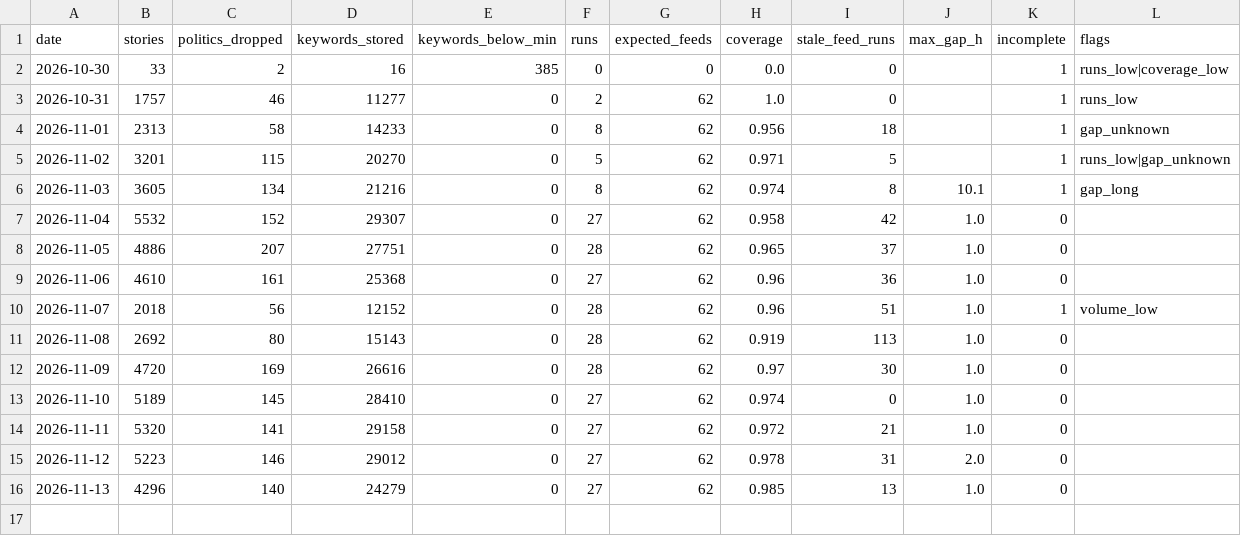
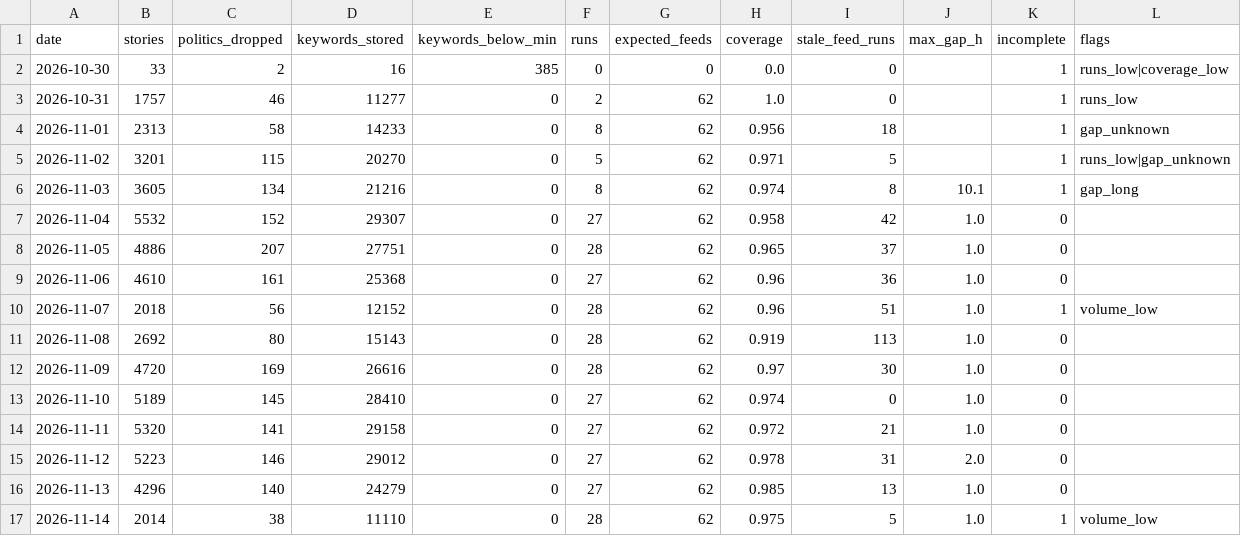
Before and after one commit to shintm7/Korea-Trend-Dashboard, a CSV file: data/days.csv, drawn as a sheet; the diff names each change by its address in the sheet, - before the commit and + after, or states it on an @@ line.

```diff
--- a/data/days.csv
+++ b/data/days.csv
+row 17: 2026-11-14 | 2014 | 38 | 11110 | 0 | 28 | 62 | 0.975 | 5 | 1.0 | 1 | volume_low
```
Also changed, not shown: data/aliases/merge_log.csv, 3 other files.
